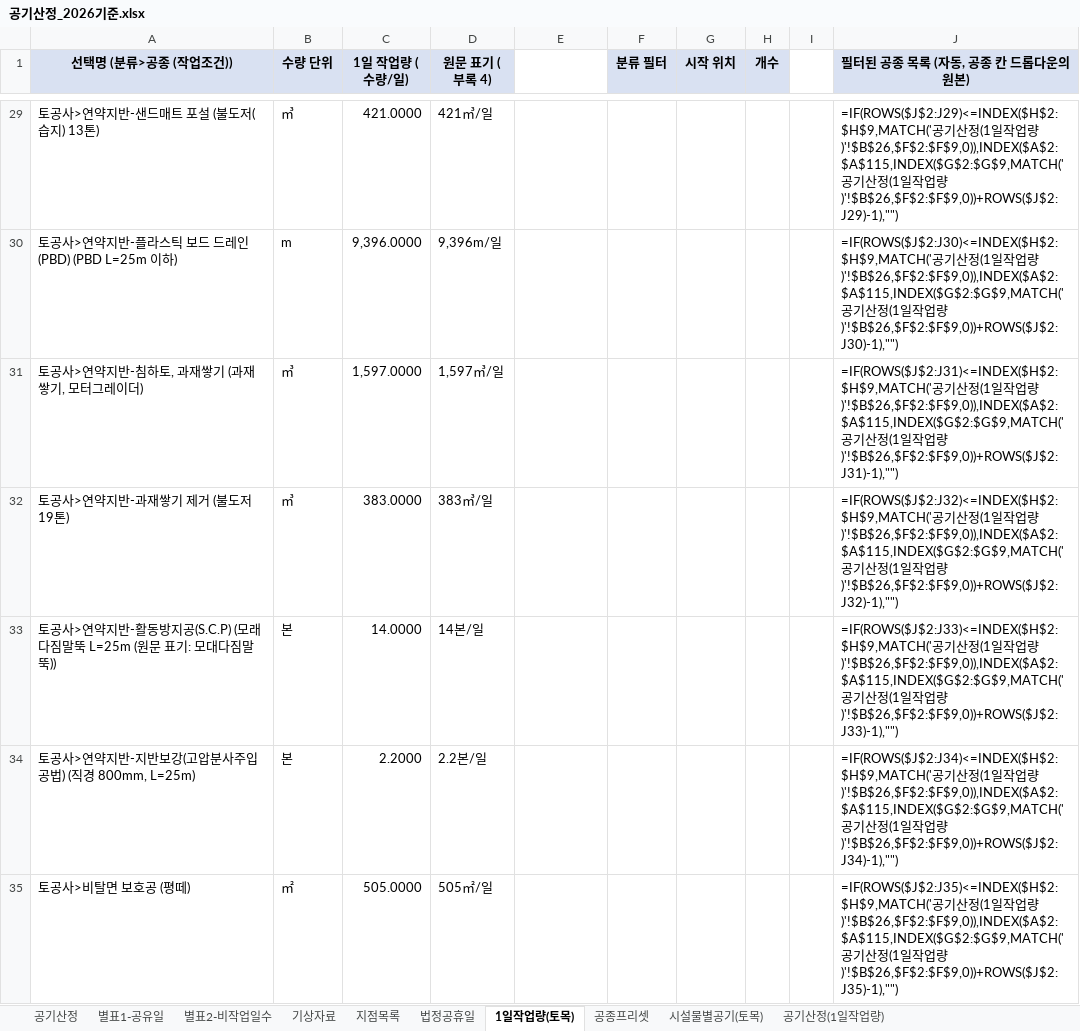
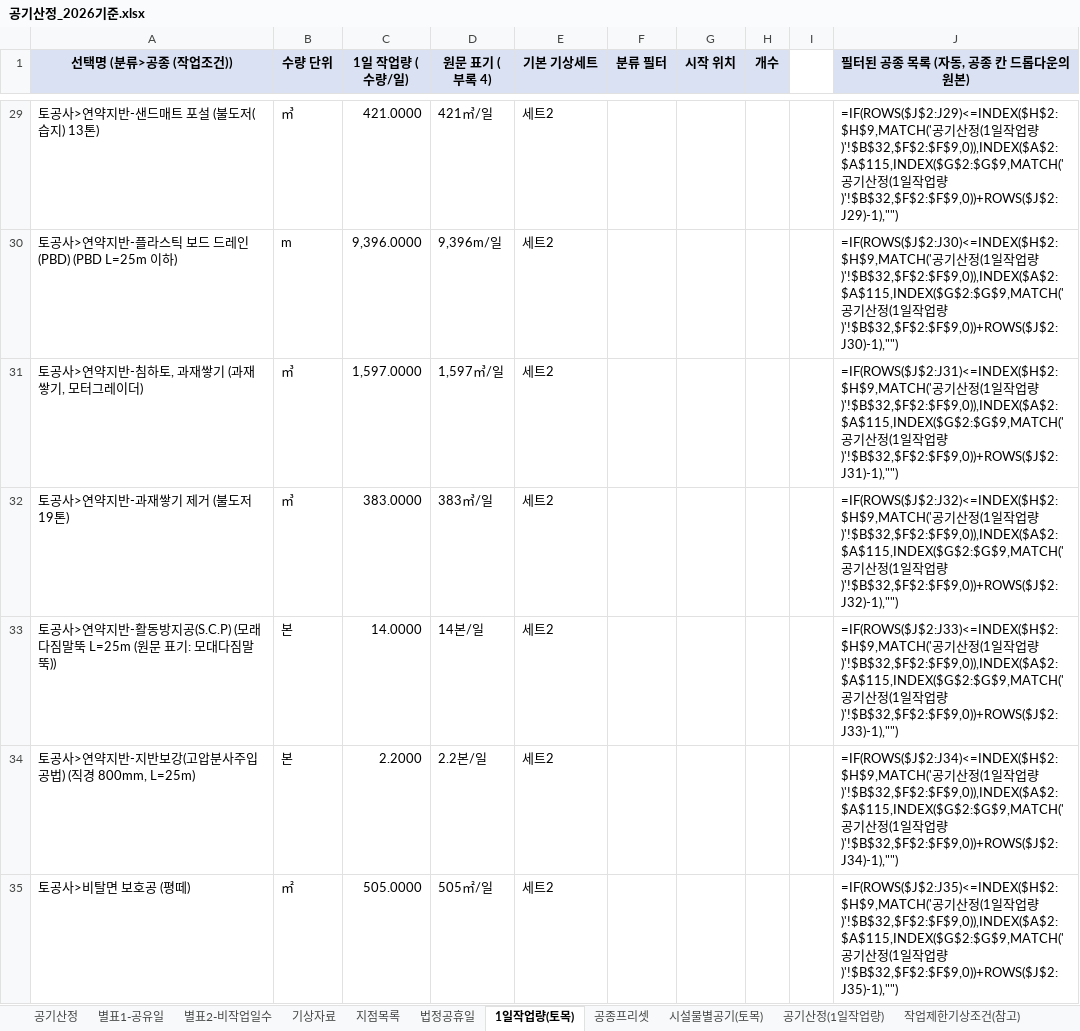
Before and after one commit to eunna2520-netizen/business, an Excel workbook: 공기산정_2026기준.xlsx, sheet 1일작업량(토목), drawn as a sheet; only a part is shown, gaps mark what is left out; values as stored, in another font and other column widths than the file's, no borders; formulas without a stored value are shown as written; the diff covers the shown part only; the diff names each change by its address in the sheet, - before the commit and + after, or states it on an @@ line.

```diff
--- a/공기산정_2026기준.xlsx (sheet 1일작업량(토목))
+++ b/공기산정_2026기준.xlsx (sheet 1일작업량(토목))
+sheet tab: 작업제한기상조건(참고)
-E1: (empty)
+E1: 기본 기상세트
-E1 fill: none
+E1 fill: #D9E1F2
-E29:E35 (기본 기상세트): (empty)
+E29:E35 (기본 기상세트): 세트2
-J29 (필터된 공종 목록 (자동, 공종 칸 드롭다운의 원본)): …업량)'!$B$26,$F$2:$F$9,0)),INDEX($A$2:$A$115,INDEX($G$2:$G$9,MATCH('공기산정(1일작업량)'!$B$26,$F$2:$F$9,0))+ROWS($J$2:J29)-1),"")
+J29 (필터된 공종 목록 (자동, 공종 칸 드롭다운의 원본)): …업량)'!$B$32,$F$2:$F$9,0)),INDEX($A$2:$A$115,INDEX($G$2:$G$9,MATCH('공기산정(1일작업량)'!$B$32,$F$2:$F$9,0))+ROWS($J$2:J29)-1),"")
-J30 (필터된 공종 목록 (자동, 공종 칸 드롭다운의 원본)): …업량)'!$B$26,$F$2:$F$9,0)),INDEX($A$2:$A$115,INDEX($G$2:$G$9,MATCH('공기산정(1일작업량)'!$B$26,$F$2:$F$9,0))+ROWS($J$2:J30)-1),"")
+J30 (필터된 공종 목록 (자동, 공종 칸 드롭다운의 원본)): …업량)'!$B$32,$F$2:$F$9,0)),INDEX($A$2:$A$115,INDEX($G$2:$G$9,MATCH('공기산정(1일작업량)'!$B$32,$F$2:$F$9,0))+ROWS($J$2:J30)-1),"")
-J31 (필터된 공종 목록 (자동, 공종 칸 드롭다운의 원본)): …업량)'!$B$26,$F$2:$F$9,0)),INDEX($A$2:$A$115,INDEX($G$2:$G$9,MATCH('공기산정(1일작업량)'!$B$26,$F$2:$F$9,0))+ROWS($J$2:J31)-1),"")
+J31 (필터된 공종 목록 (자동, 공종 칸 드롭다운의 원본)): …업량)'!$B$32,$F$2:$F$9,0)),INDEX($A$2:$A$115,INDEX($G$2:$G$9,MATCH('공기산정(1일작업량)'!$B$32,$F$2:$F$9,0))+ROWS($J$2:J31)-1),"")
-J32 (필터된 공종 목록 (자동, 공종 칸 드롭다운의 원본)): …업량)'!$B$26,$F$2:$F$9,0)),INDEX($A$2:$A$115,INDEX($G$2:$G$9,MATCH('공기산정(1일작업량)'!$B$26,$F$2:$F$9,0))+ROWS($J$2:J32)-1),"")
+J32 (필터된 공종 목록 (자동, 공종 칸 드롭다운의 원본)): …업량)'!$B$32,$F$2:$F$9,0)),INDEX($A$2:$A$115,INDEX($G$2:$G$9,MATCH('공기산정(1일작업량)'!$B$32,$F$2:$F$9,0))+ROWS($J$2:J32)-1),"")
-J33 (필터된 공종 목록 (자동, 공종 칸 드롭다운의 원본)): …업량)'!$B$26,$F$2:$F$9,0)),INDEX($A$2:$A$115,INDEX($G$2:$G$9,MATCH('공기산정(1일작업량)'!$B$26,$F$2:$F$9,0))+ROWS($J$2:J33)-1),"")
+J33 (필터된 공종 목록 (자동, 공종 칸 드롭다운의 원본)): …업량)'!$B$32,$F$2:$F$9,0)),INDEX($A$2:$A$115,INDEX($G$2:$G$9,MATCH('공기산정(1일작업량)'!$B$32,$F$2:$F$9,0))+ROWS($J$2:J33)-1),"")
-J34 (필터된 공종 목록 (자동, 공종 칸 드롭다운의 원본)): …업량)'!$B$26,$F$2:$F$9,0)),INDEX($A$2:$A$115,INDEX($G$2:$G$9,MATCH('공기산정(1일작업량)'!$B$26,$F$2:$F$9,0))+ROWS($J$2:J34)-1),"")
+J34 (필터된 공종 목록 (자동, 공종 칸 드롭다운의 원본)): …업량)'!$B$32,$F$2:$F$9,0)),INDEX($A$2:$A$115,INDEX($G$2:$G$9,MATCH('공기산정(1일작업량)'!$B$32,$F$2:$F$9,0))+ROWS($J$2:J34)-1),"")
-J35 (필터된 공종 목록 (자동, 공종 칸 드롭다운의 원본)): …업량)'!$B$26,$F$2:$F$9,0)),INDEX($A$2:$A$115,INDEX($G$2:$G$9,MATCH('공기산정(1일작업량)'!$B$26,$F$2:$F$9,0))+ROWS($J$2:J35)-1),"")
+J35 (필터된 공종 목록 (자동, 공종 칸 드롭다운의 원본)): …업량)'!$B$32,$F$2:$F$9,0)),INDEX($A$2:$A$115,INDEX($G$2:$G$9,MATCH('공기산정(1일작업량)'!$B$32,$F$2:$F$9,0))+ROWS($J$2:J35)-1),"")
```
Also changed, not shown: 214 edited cells elsewhere in this sheet, sheet 공기산정(1일작업량), 2 other files.
